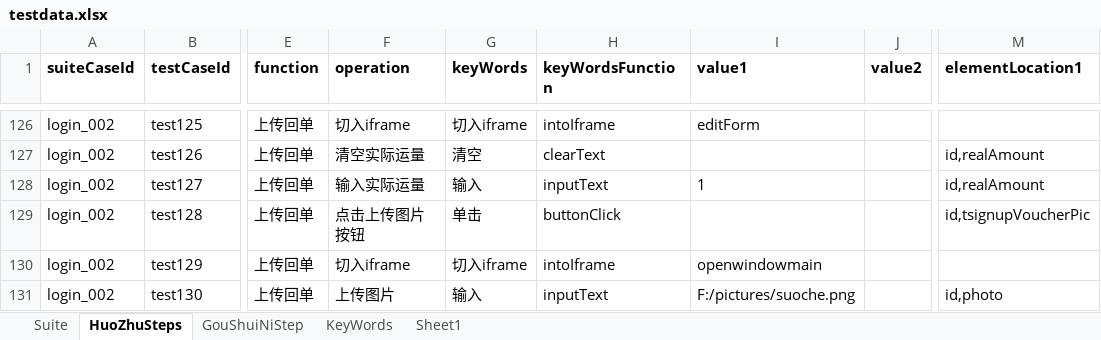
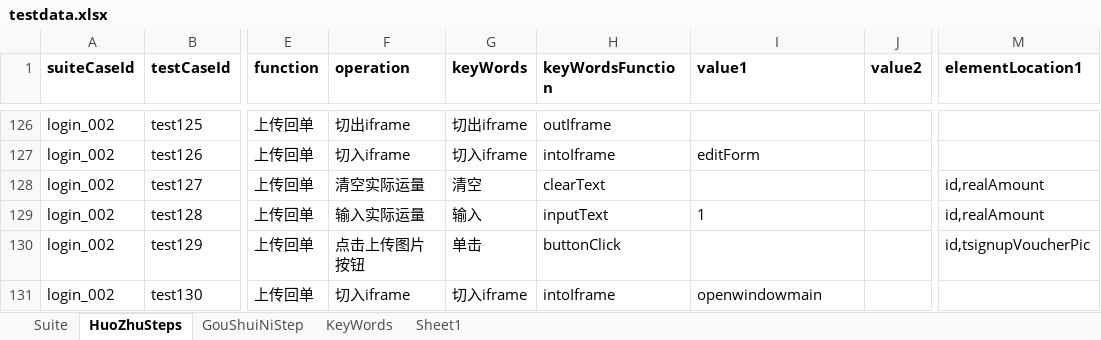
Before and after one commit to ZouYuanYYX/WuLiuUiAutomation, an Excel workbook: excel_testcase/testdata.xlsx, sheet HuoZhuSteps, drawn as a sheet; only a part is shown, gaps mark what is left out; values as stored, in another font and other column widths than the file's, no borders; the diff covers the shown part only; the diff names each change by its address in the sheet, - before the commit and + after, or states it on an @@ line.

```diff
--- a/excel_testcase/testdata.xlsx (sheet HuoZhuSteps)
+++ b/excel_testcase/testdata.xlsx (sheet HuoZhuSteps)
-F126 (operation): 切入iframe
+F126 (operation): 切出iframe
-G126 (keyWords): 切入iframe
+G126 (keyWords): 切出iframe
-H126 (keyWordsFunction): intoIframe
+H126 (keyWordsFunction): outIframe
-I126 (value1): editForm
+I126 (value1): (empty)
-F127 (operation): 清空实际运量
+F127 (operation): 切入iframe
-G127 (keyWords): 清空
+G127 (keyWords): 切入iframe
-H127 (keyWordsFunction): clearText
+H127 (keyWordsFunction): intoIframe
-I127 (value1): (empty)
+I127 (value1): editForm
-M127 (elementLocation1): id,realAmount
+M127 (elementLocation1): (empty)
-F128 (operation): 输入实际运量
+F128 (operation): 清空实际运量
-G128 (keyWords): 输入
+G128 (keyWords): 清空
-H128 (keyWordsFunction): inputText
+H128 (keyWordsFunction): clearText
-I128 (value1): 1
+I128 (value1): (empty)
-F129 (operation): 点击上传图片按钮
+F129 (operation): 输入实际运量
-G129 (keyWords): 单击
+G129 (keyWords): 输入
-H129 (keyWordsFunction): buttonClick
+H129 (keyWordsFunction): inputText
-I129 (value1): (empty)
+I129 (value1): 1
-M129 (elementLocation1): id,tsignupVoucherPic
+M129 (elementLocation1): id,realAmount
-F130 (operation): 切入iframe
+F130 (operation): 点击上传图片按钮
-G130 (keyWords): 切入iframe
+G130 (keyWords): 单击
-H130 (keyWordsFunction): intoIframe
+H130 (keyWordsFunction): buttonClick
-I130 (value1): openwindowmain
+I130 (value1): (empty)
-M130 (elementLocation1): (empty)
+M130 (elementLocation1): id,tsignupVoucherPic
-F131 (operation): 上传图片
+F131 (operation): 切入iframe
-G131 (keyWords): 输入
+G131 (keyWords): 切入iframe
-H131 (keyWordsFunction): inputText
+H131 (keyWordsFunction): intoIframe
-I131 (value1): F:/pictures/suoche.png
+I131 (value1): openwindowmain
-M131 (elementLocation1): id,photo
+M131 (elementLocation1): (empty)
```
Also changed, not shown: 1 added row, 117 edited cells and cell formats elsewhere in this sheet, 49 other files.
